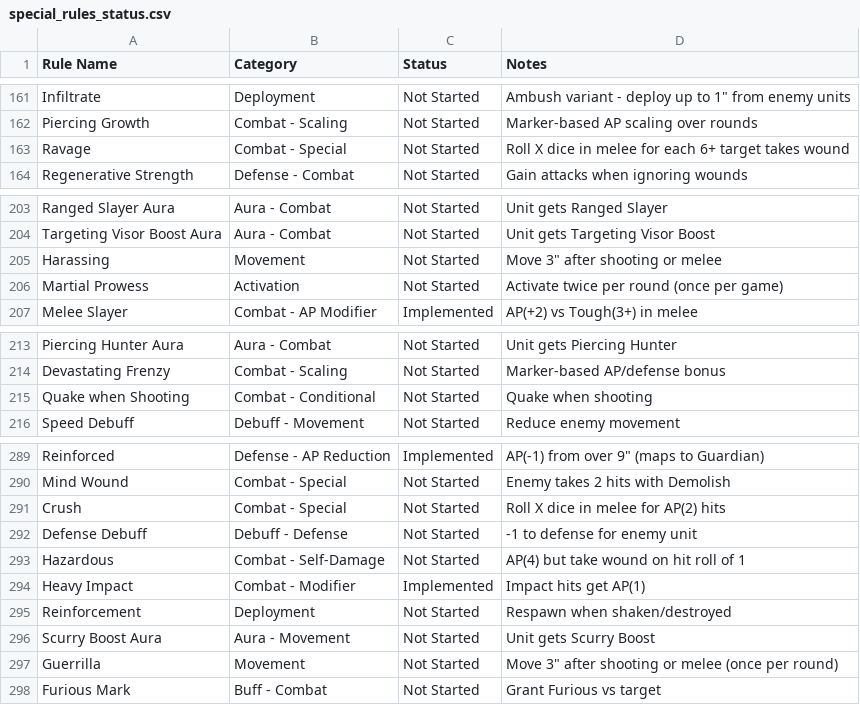
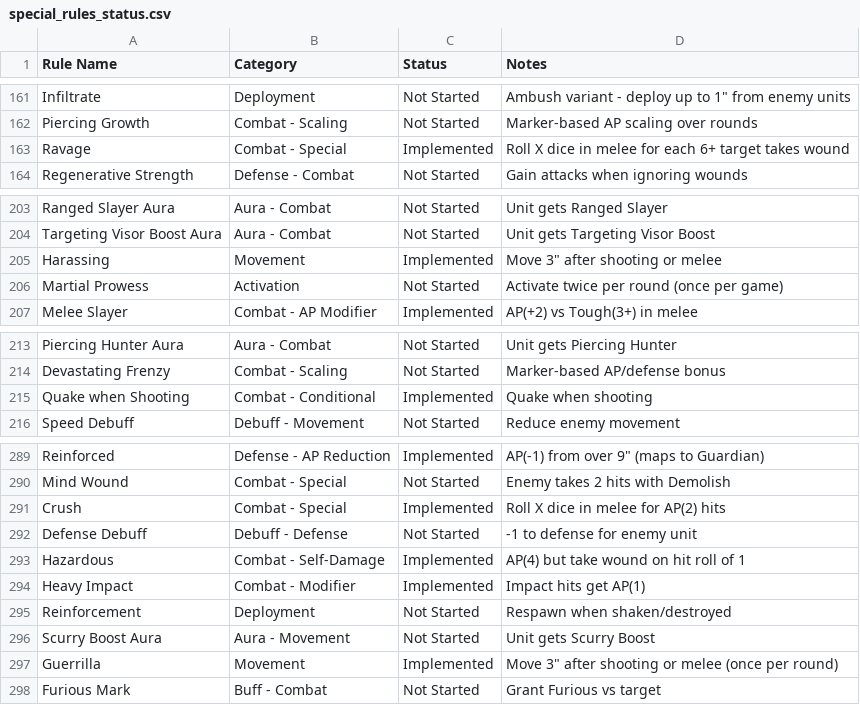
Before and after one commit to Dewerwork/Science-Battle-Simulator, a CSV file: docs/special_rules_status.csv, drawn as a sheet; only a part is shown, gaps mark what is left out.

```diff
--- a/docs/special_rules_status.csv
+++ b/docs/special_rules_status.csv
@@ -162,3 +162,3 @@ Infiltrate,Deployment,Not Started,Ambush variant - deploy up to 1" from enemy un
 Piercing Growth,Combat - Scaling,Not Started,Marker-based AP scaling over rounds
-Ravage,Combat - Special,Not Started,Roll X dice in melee for each 6+ target takes wound
+Ravage,Combat - Special,Implemented,Roll X dice in melee for each 6+ target takes wound
 Regenerative Strength,Defense - Combat,Not Started,Gain attacks when ignoring wounds
@@ -204,3 +204,3 @@ Ranged Slayer Aura,Aura - Combat,Not Started,Unit gets Ranged Slayer
 Targeting Visor Boost Aura,Aura - Combat,Not Started,Unit gets Targeting Visor Boost
-Harassing,Movement,Not Started,Move 3" after shooting or melee
+Harassing,Movement,Implemented,Move 3" after shooting or melee
 Martial Prowess,Activation,Not Started,Activate twice per round (once per game)
@@ -214,3 +214,3 @@ Piercing Hunter Aura,Aura - Combat,Not Started,Unit gets Piercing Hunter
 Devastating Frenzy,Combat - Scaling,Not Started,Marker-based AP/defense bonus
-Quake when Shooting,Combat - Conditional,Not Started,Quake when shooting
+Quake when Shooting,Combat - Conditional,Implemented,Quake when shooting
 Speed Debuff,Debuff - Movement,Not Started,Reduce enemy movement
@@ -290,5 +290,5 @@ Reinforced,Defense - AP Reduction,Implemented,AP(-1) from over 9" (maps to Guard
 Mind Wound,Combat - Special,Not Started,Enemy takes 2 hits with Demolish
-Crush,Combat - Special,Not Started,Roll X dice in melee for AP(2) hits
+Crush,Combat - Special,Implemented,Roll X dice in melee for AP(2) hits
 Defense Debuff,Debuff - Defense,Not Started,-1 to defense for enemy unit
-Hazardous,Combat - Self-Damage,Not Started,AP(4) but take wound on hit roll of 1
+Hazardous,Combat - Self-Damage,Implemented,AP(4) but take wound on hit roll of 1
 Heavy Impact,Combat - Modifier,Implemented,Impact hits get AP(1)
@@ -296,3 +296,3 @@ Reinforcement,Deployment,Not Started,Respawn when shaken/destroyed
 Scurry Boost Aura,Aura - Movement,Not Started,Unit gets Scurry Boost
-Guerrilla,Movement,Not Started,Move 3" after shooting or melee (once per round)
+Guerrilla,Movement,Implemented,Move 3" after shooting or melee (once per round)
 Furious Mark,Buff - Combat,Not Started,Grant Furious vs target
```
Also changed, not shown: 3 other files.
